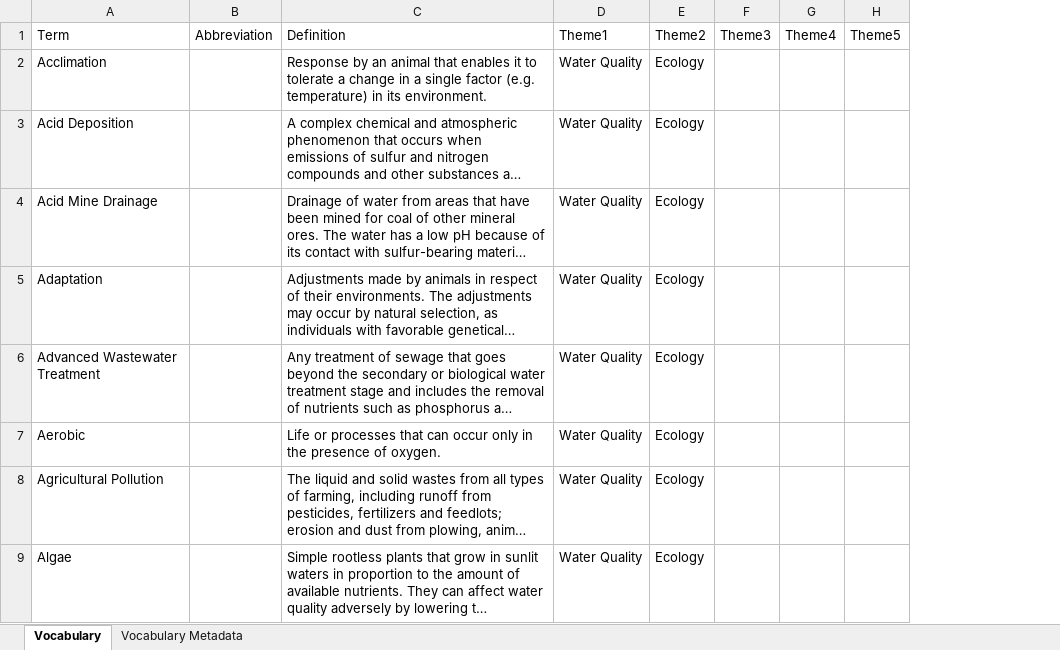
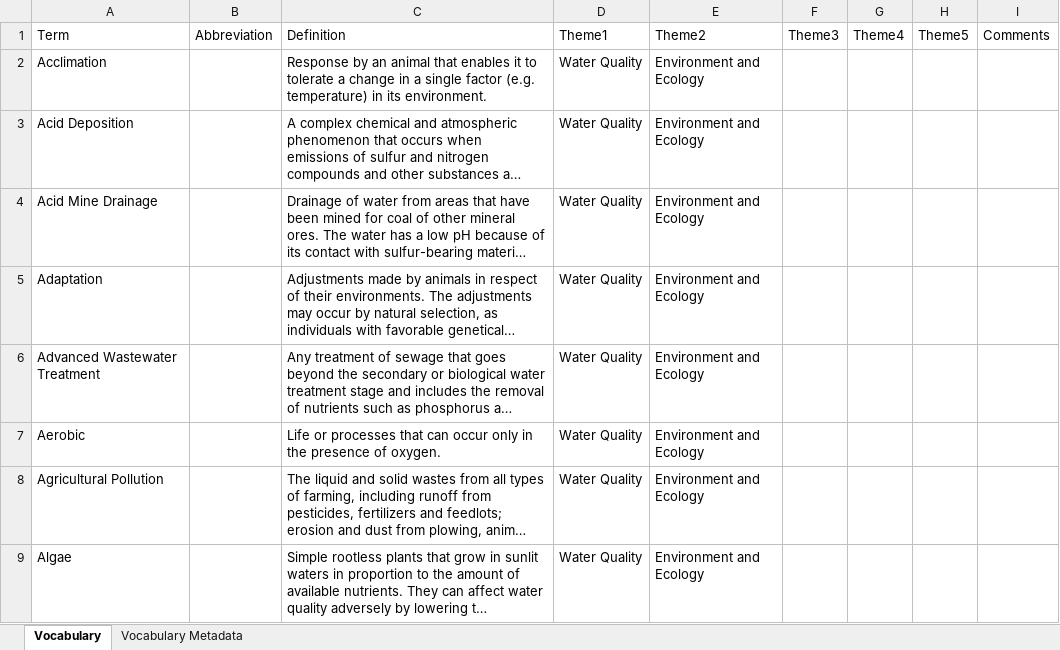
Before and after one commit to internetofwater/Glossary, an Excel workbook: Vocabularies/EPA/epa-abg.xlsx, sheet Vocabulary, drawn as a sheet; only a part is shown; long unchanged cells end in …; values as stored, in another font and other column widths than the file's, no borders; removed rows and columns are numbered as before the commit, all else as after; the diff names each change by its address in the sheet, - before the commit and + after, or states it on an @@ line.

```diff
--- a/Vocabularies/EPA/epa-abg.xlsx (sheet Vocabulary)
+++ b/Vocabularies/EPA/epa-abg.xlsx (sheet Vocabulary)
-column E, rows 1-9: Theme2 | Ecology | Ecology | Ecology | Ecology | Ecology | Ecology | Ecology | Ecology
+column E, rows 1-9: Theme2 | Environment and Ecology | Environment and Ecology | Environment and Ecology | Environment and Ecology | Environment and Ecology | Environment and Ecology | Environment and Ecology | Environment and Ecology
-column G, row 1: Theme4
-column H, row 1: Theme5
+column G, row 1: Theme4
+column H, row 1: Theme5
+column I, row 1: Comments
```
Also changed, not shown: sheet Vocabulary Metadata, 1 other file.
